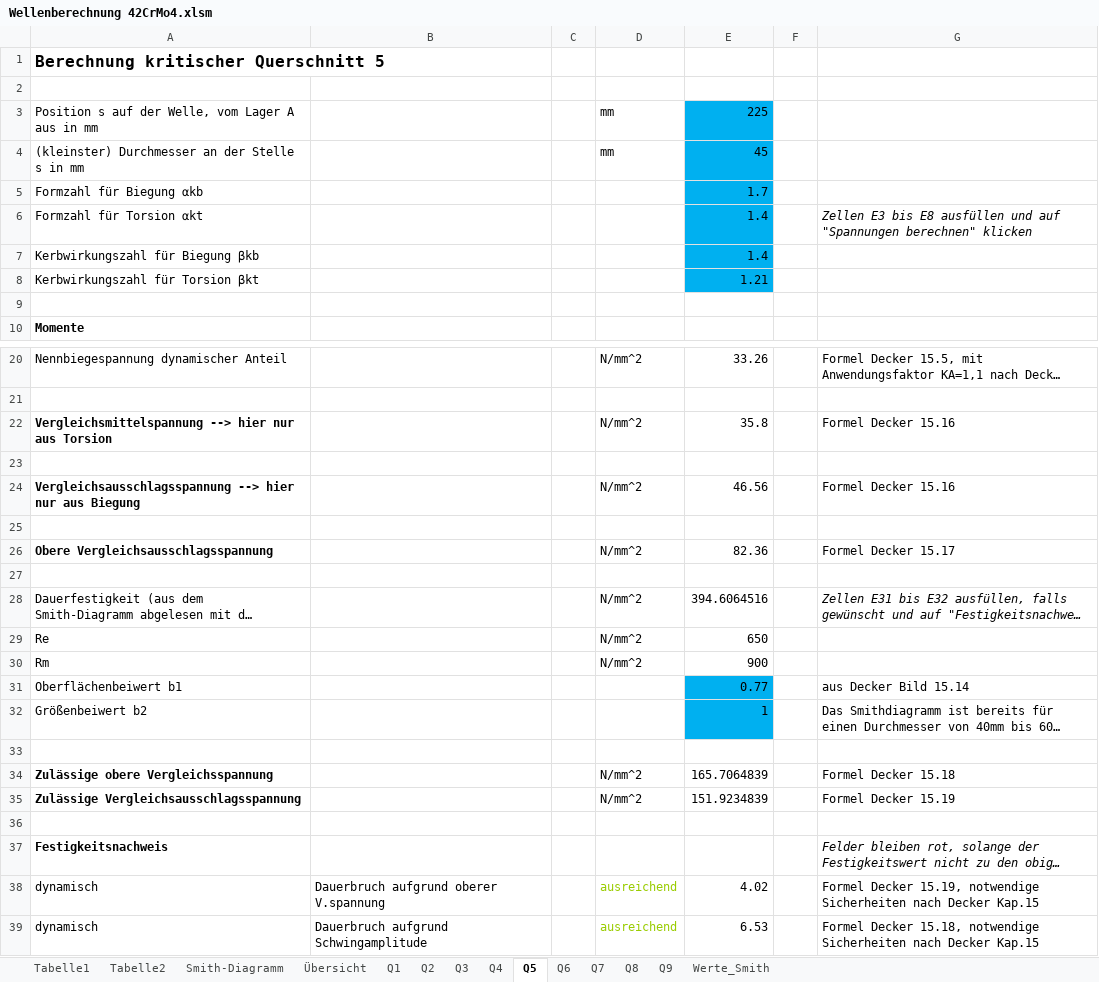
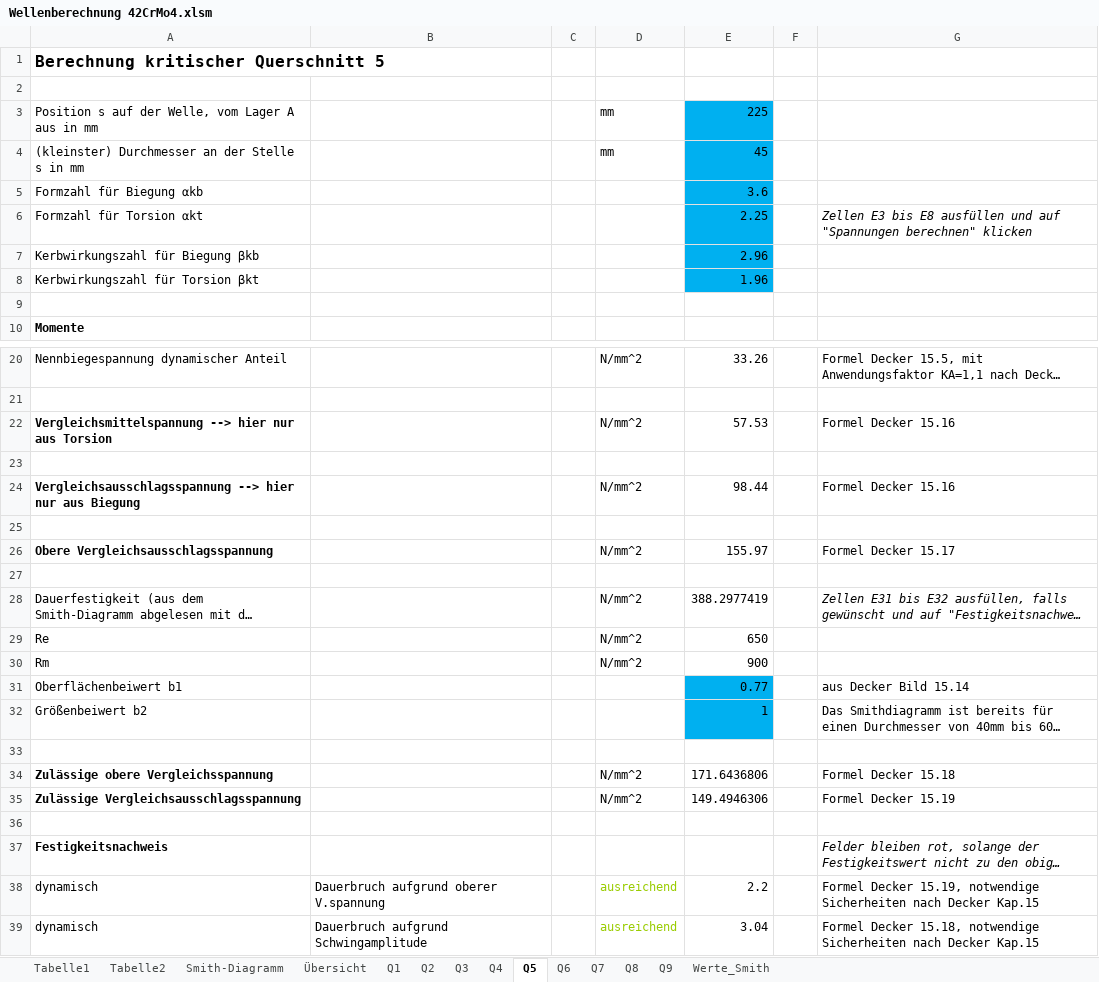
Before and after one commit to MattdewT/KE3, an Excel workbook: Wellenberechnung 42CrMo4.xlsm, sheet Q5, drawn as a sheet; only a part is shown, gaps mark what is left out; long unchanged cells end in …; values as stored, in another font and other column widths than the file's, no borders; charts and pictures not drawn; the diff names each change by its address in the sheet, - before the commit and + after, or states it on an @@ line.

```diff
--- a/Wellenberechnung 42CrMo4.xlsm (sheet Q5)
+++ b/Wellenberechnung 42CrMo4.xlsm (sheet Q5)
-E5: 1.7
+E5: 3.6
-E6: 1.4
+E6: 2.25
-E7: 1.4
+E7: 2.96
-E8: 1.21
+E8: 1.96
-E22: 35.8
+E22: 57.53
-E24: 46.56
+E24: 98.44
-E26: 82.36
+E26: 155.97
-E28: 394.6064516
+E28: 388.2977419
-E34: 165.7064839
+E34: 171.6436806
-E35: 151.9234839
+E35: 149.4946306
-E38: 4.02
+E38: 2.2
-E39: 6.53
+E39: 3.04
```
Also changed, not shown: sheet Q6, sheet Q7, sheet Q3, sheet Q2, charts or pictures, 1 other file.
